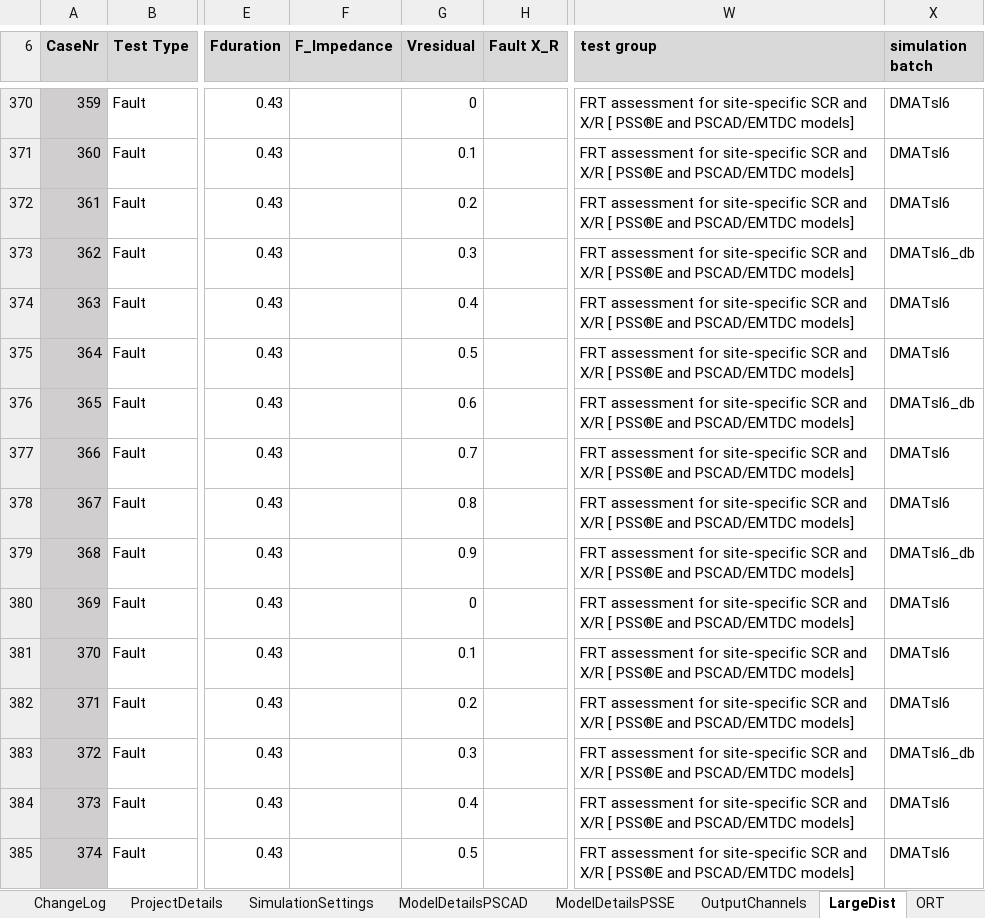
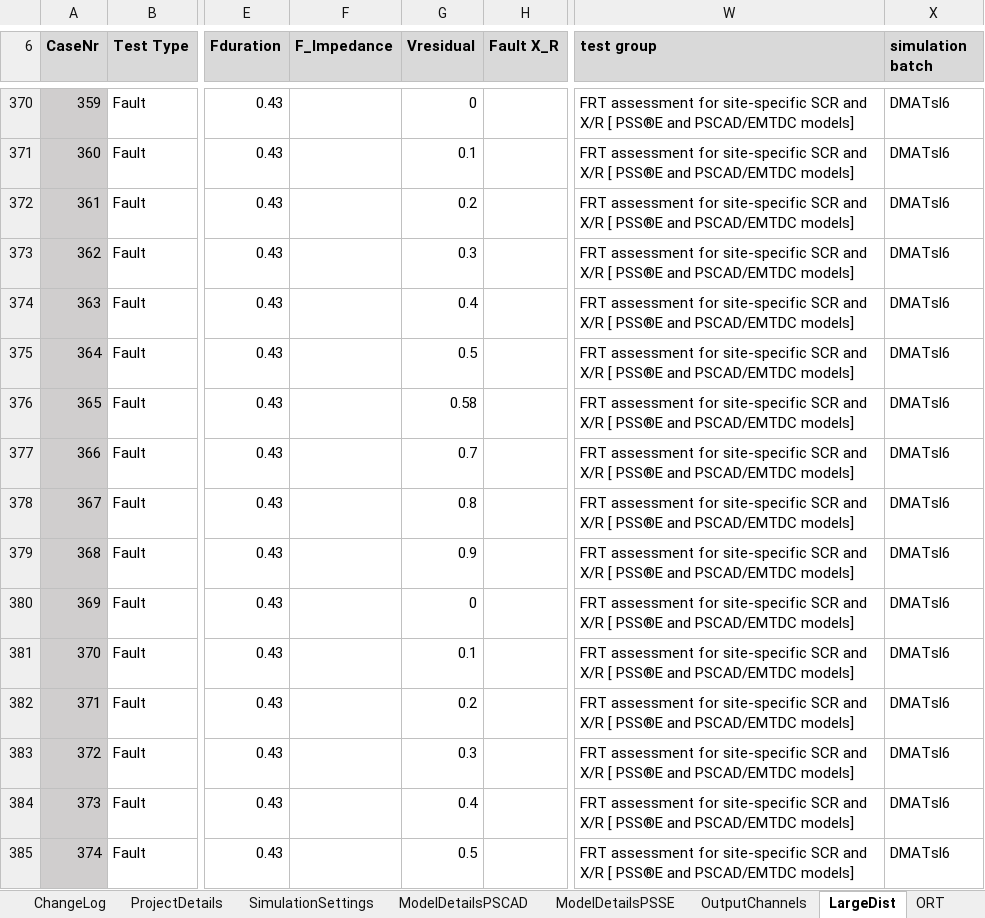
Before and after one commit to Mojtaba-jabbarii/HorshamLatest, an Excel workbook: test_scenario_definitions/20240403_HSFBESS_TESTINFO_V1.xlsx, sheet LargeDist, drawn as a sheet; only a part is shown, gaps mark what is left out; values as stored, in another font and other column widths than the file's, no borders; conditional formats not drawn; 1 other sheet too large or unreadable and not compared; the diff names each change by its address in the sheet, - before the commit and + after, or states it on an @@ line.

```diff
--- a/test_scenario_definitions/20240403_HSFBESS_TESTINFO_V1.xlsx (sheet LargeDist)
+++ b/test_scenario_definitions/20240403_HSFBESS_TESTINFO_V1.xlsx (sheet LargeDist)
-X373 (simulation batch): DMATsl6_db
+X373 (simulation batch): DMATsl6
-G376 (Vresidual): 0.6
+G376 (Vresidual): 0.58
-X376 (simulation batch): DMATsl6_db
+X376 (simulation batch): DMATsl6
-X379 (simulation batch): DMATsl6_db
+X379 (simulation batch): DMATsl6
-X383 (simulation batch): DMATsl6_db
+X383 (simulation batch): DMATsl6
```
Also changed, not shown: sheet OutputChannels, sheet ModelDetailsPSSE, sheet SmallDist, 8 other files.
